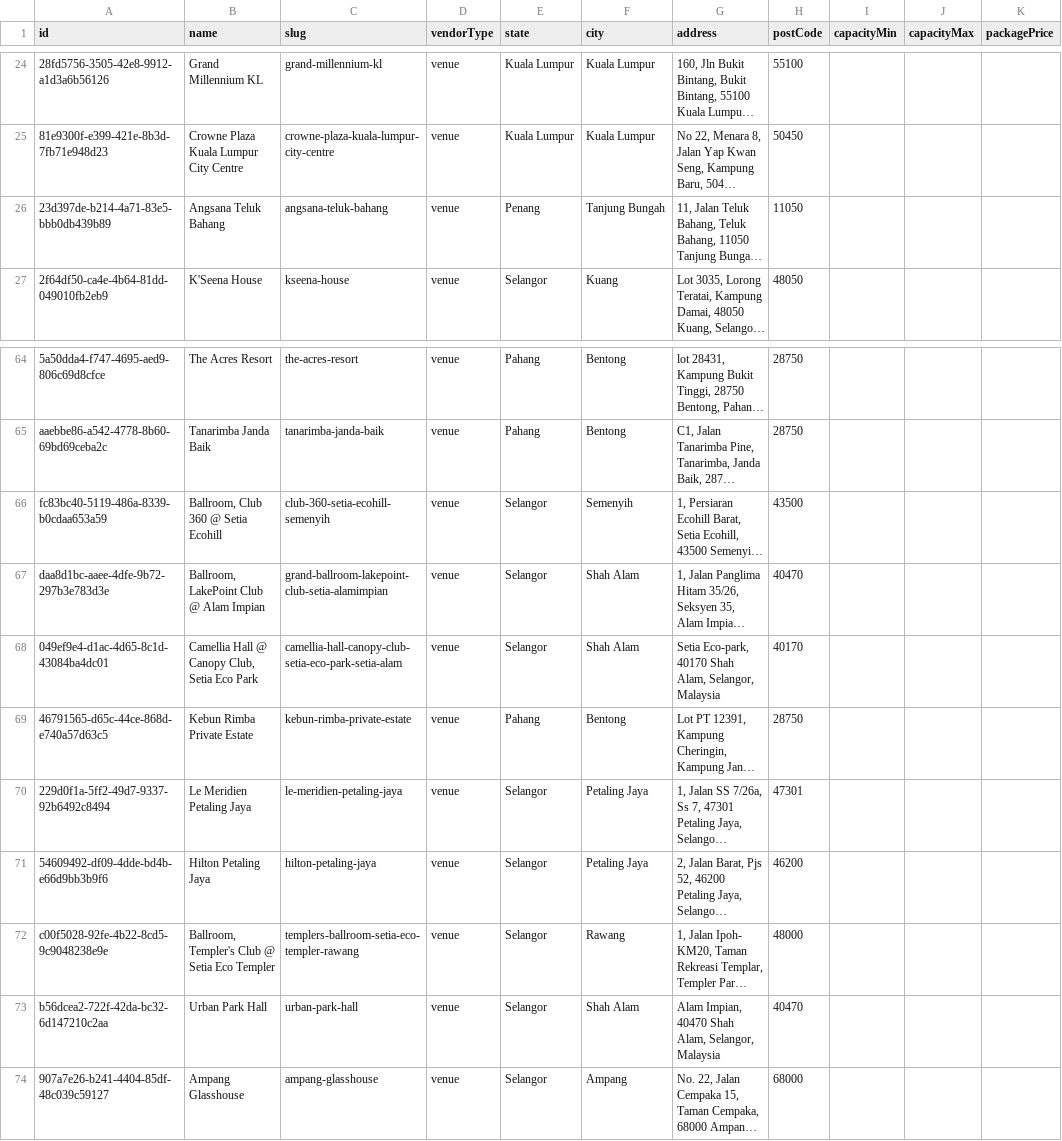
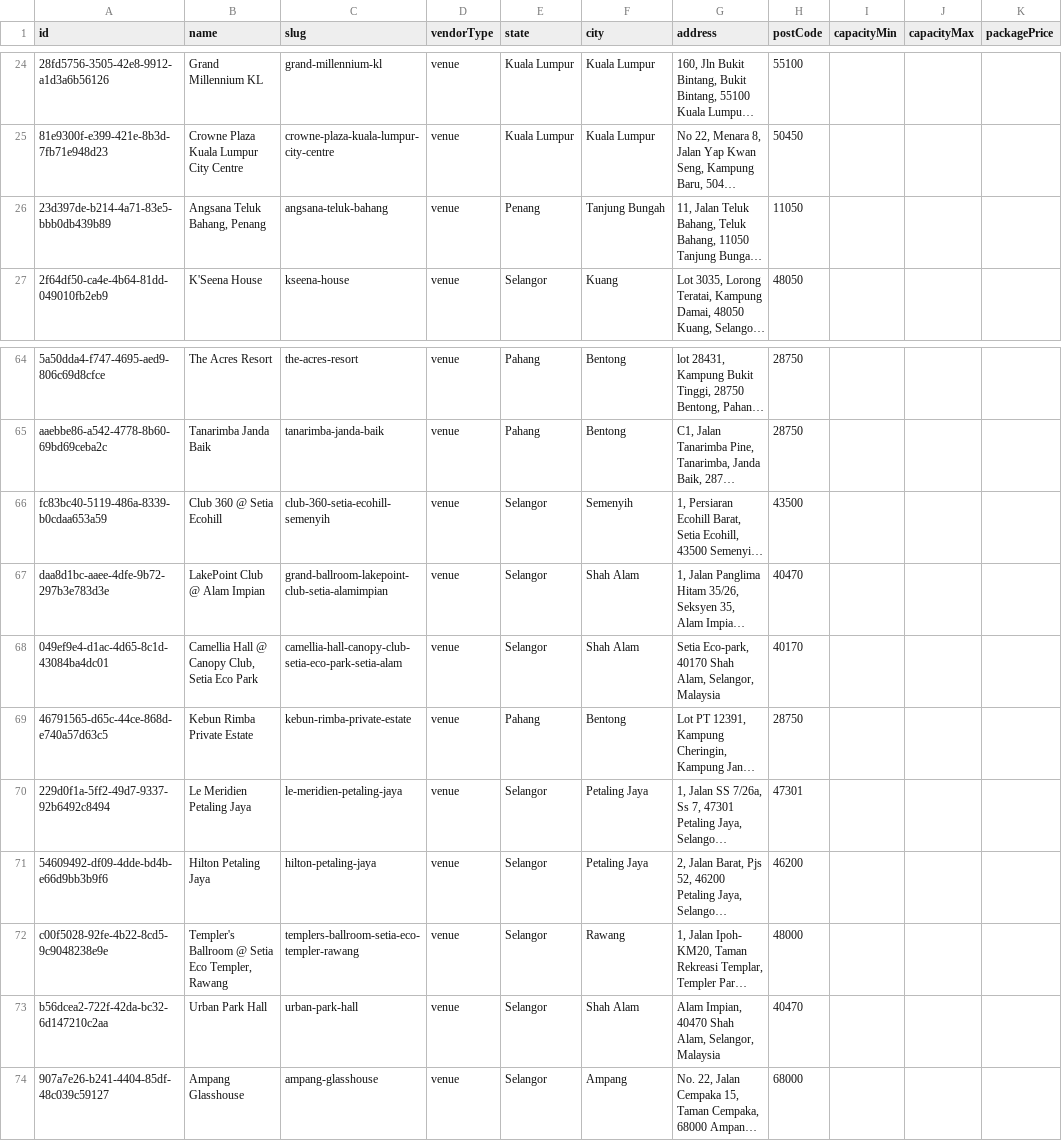
Before and after one commit to luarss/wedding-data, a CSV file: data/twn/venues.csv, drawn as a sheet; only a part is shown, gaps mark what is left out; long unchanged cells end in …; the diff names each change by its address in the sheet, - before the commit and + after, or states it on an @@ line.

```diff
--- a/data/twn/venues.csv
+++ b/data/twn/venues.csv
-B26 (name): Angsana Teluk Bahang
+B26 (name): Angsana Teluk Bahang, Penang
-B66 (name): Ballroom, Club 360 @ Setia Ecohill
+B66 (name): Club 360 @ Setia Ecohill
-B67 (name): Ballroom, LakePoint Club @ Alam Impian
+B67 (name): LakePoint Club @ Alam Impian
-B72 (name): Ballroom, Templer's Club @ Setia Eco Templer
+B72 (name): Templer's Ballroom @ Setia Eco Templer, Rawang
```
Also changed, not shown: data/bb/venues.csv, data/bly/venues.csv, 23 other files.
